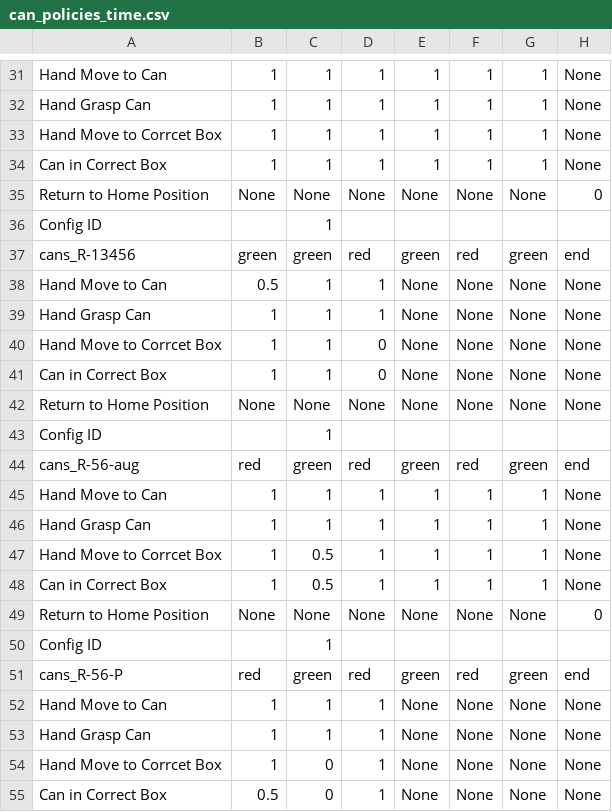
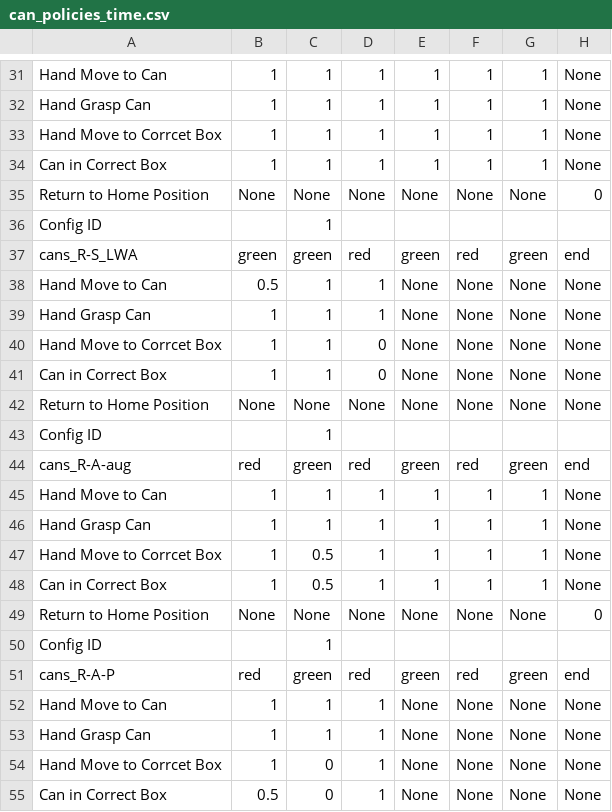
Before and after one commit to kuehnrobin/unitree_IL_lerobot, a CSV file: plot_wandb/can_policies_time.csv, drawn as a sheet; only a part is shown, gaps mark what is left out; the diff covers the shown part only; the diff names each change by its address in the sheet, - before the commit and + after, or states it on an @@ line.

```diff
--- a/plot_wandb/can_policies_time.csv
+++ b/plot_wandb/can_policies_time.csv
-A37: cans_R-13456
+A37: cans_R-S_LWA
-A44: cans_R-56-aug
+A44: cans_R-A-aug
-A51: cans_R-56-P
+A51: cans_R-A-P
```
Also changed, not shown: 5 edited cells elsewhere in this file, plot_wandb/cubes_policies.csv.
